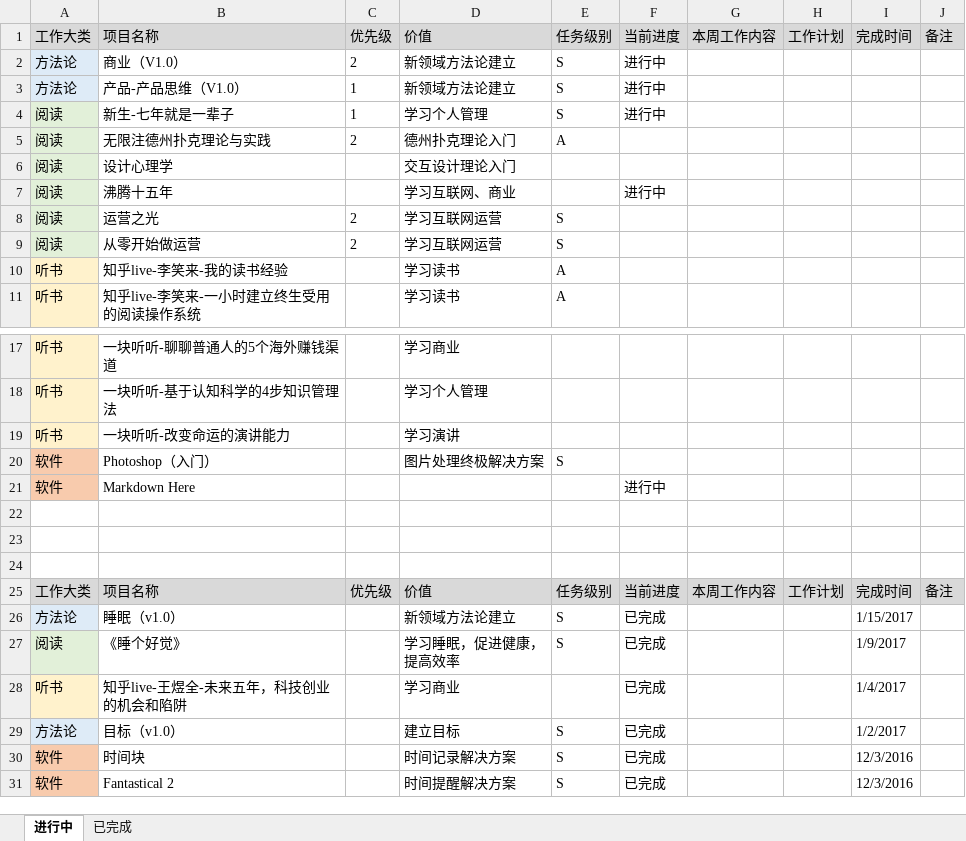
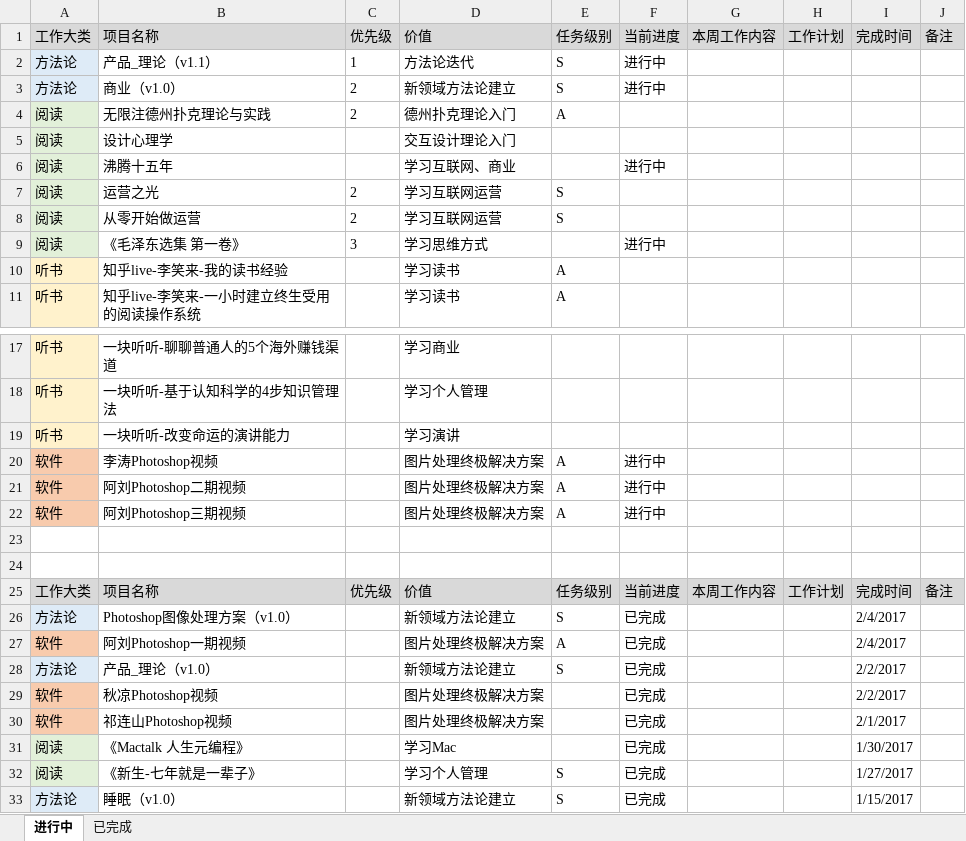
Before and after one commit to bbsyaya/Dd_Github, an Excel workbook: 个人管理表.xlsx, sheet 进行中, drawn as a sheet; only a part is shown, gaps mark what is left out; the shorter side is filled out with more unchanged rows; values as stored, in another font and other column widths than the file's, no borders; removed rows and columns are numbered as before the commit, all else as after; the diff covers the shown part only; the diff names each change by its address in the sheet, - before the commit and + after, or states it on an @@ line.

```diff
--- a/个人管理表.xlsx (sheet 进行中)
+++ b/个人管理表.xlsx (sheet 进行中)
+row 2: 方法论 | 产品_理论（v1.1） | 1 | 方法论迭代 | S | 进行中
-B3: 商业（V1.0）
+B3: 商业（v1.0）
-row 3: 方法论 | 产品-产品思维（V1.0） | 1 | 新领域方法论建立 | S | 进行中
-row 4: 阅读 | 新生-七年就是一辈子 | 1 | 学习个人管理 | S | 进行中
+row 9: 阅读 | 《毛泽东选集 第一卷》 | 3 | 学习思维方式 |  | 进行中
-row 20: 软件 | Photoshop（入门） |  | 图片处理终极解决方案 | S
-row 21: 软件 | Markdown Here |  |  |  | 进行中
-row 20: (empty)
+row 20: 软件 | 李涛Photoshop视频 |  | 图片处理终极解决方案 | A | 进行中
-A20 fill: none
+A20 fill: #F8CBAD
+row 21: 软件 | 阿刘Photoshop二期视频 |  | 图片处理终极解决方案 | A | 进行中
+row 22: 软件 | 阿刘Photoshop三期视频 |  | 图片处理终极解决方案 | A | 进行中
+row 26: 方法论 | Photoshop图像处理方案（v1.0） |  | 新领域方法论建立 | S | 已完成 |  |  | 2/4/2017
+row 27: 软件 | 阿刘Photoshop一期视频 |  | 图片处理终极解决方案 | A | 已完成 |  |  | 2/4/2017
+row 28: 方法论 | 产品_理论（v1.0） |  | 新领域方法论建立 | S | 已完成 |  |  | 2/2/2017
+row 29: 软件 | 秋凉Photoshop视频 |  | 图片处理终极解决方案 |  | 已完成 |  |  | 2/2/2017
+row 30: 软件 | 祁连山Photoshop视频 |  | 图片处理终极解决方案 |  | 已完成 |  |  | 2/1/2017
+row 31: 阅读 | 《Mactalk 人生元编程》 |  | 学习Mac |  | 已完成 |  |  | 1/30/2017
+row 32: 阅读 | 《新生-七年就是一辈子》 |  | 学习个人管理 | S | 已完成 |  |  | 1/27/2017
```
Also changed, not shown: 8 removed rows elsewhere in this sheet, 目标管理表.xlsx, 5 other files.
